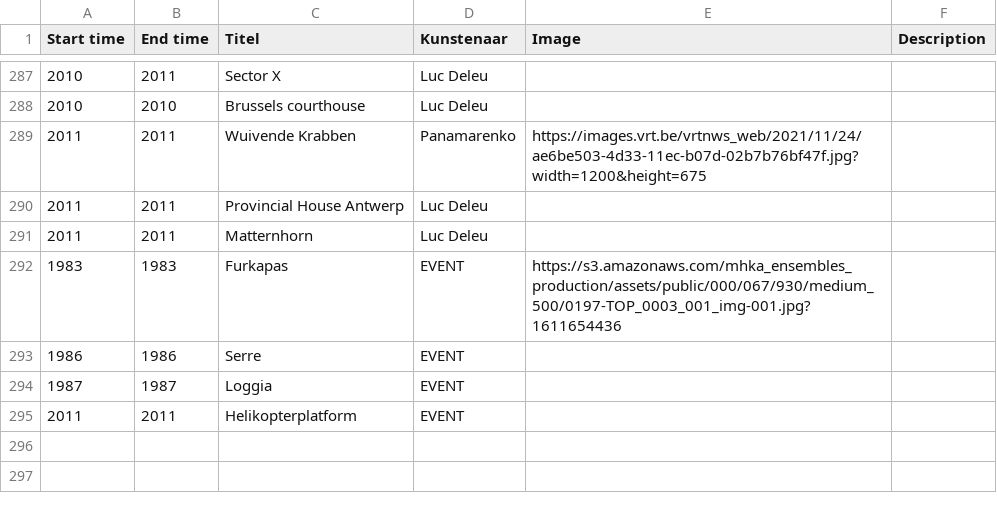
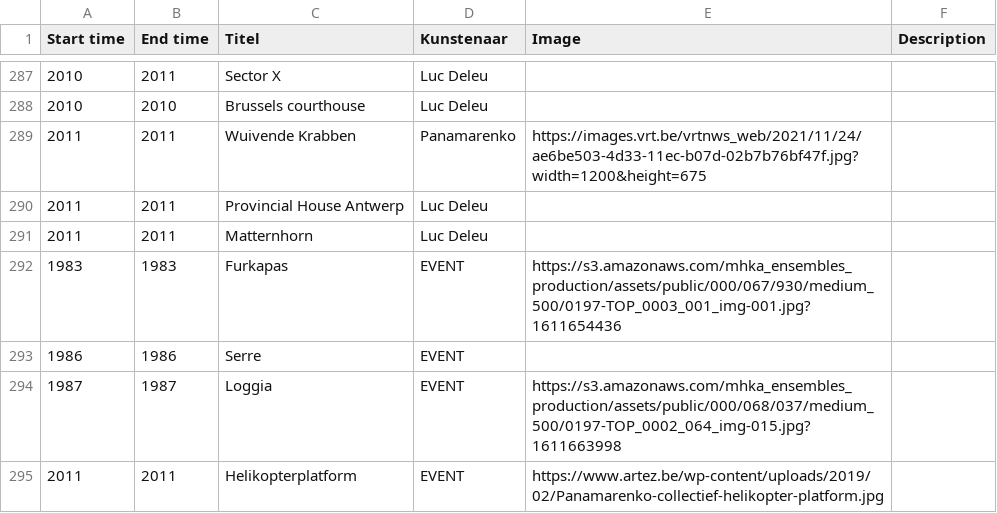
Before and after one commit to TjabbeN/TOP, a CSV file: P-LDL-data.csv, drawn as a sheet; only a part is shown, gaps mark what is left out.

Commit message:
Update P-LDL-data.csv

```diff
--- a/P-LDL-data.csv
+++ b/P-LDL-data.csv
@@ -293,3 +293,3 @@ Start time,End time,Titel,Kunstenaar,Image,Description
 1986,1986,Serre,EVENT,,
-1987,1987,Loggia,EVENT,,
-2011,2011,Helikopterplatform,EVENT,,
+1987,1987,Loggia,EVENT,https://s3.amazonaws.com/mhka_ensembles_production/assets/public/000/068/037/medium_500/0197-TOP_0002_064_img-015.jpg?1611663998,
+2011,2011,Helikopterplatform,EVENT,https://www.artez.be/wp-content/uploads/2019/02/Panamarenko-collectief-helikopter-platform.jpg,
```
